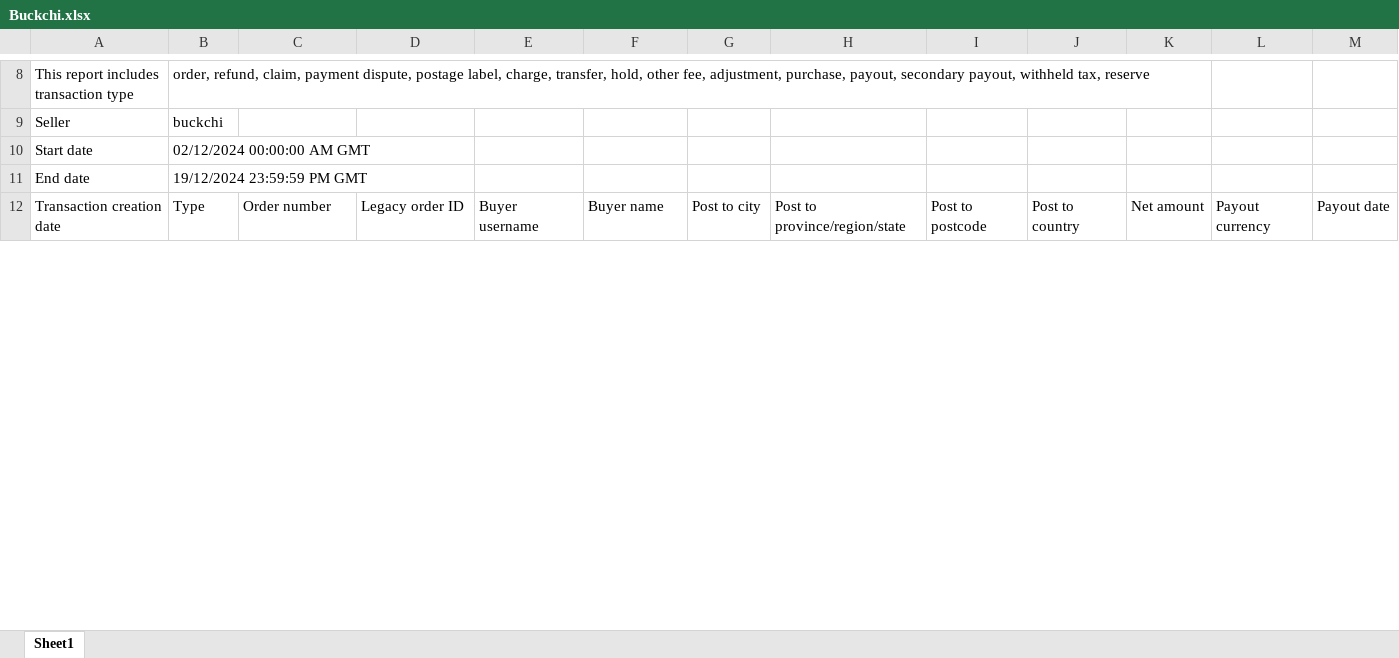
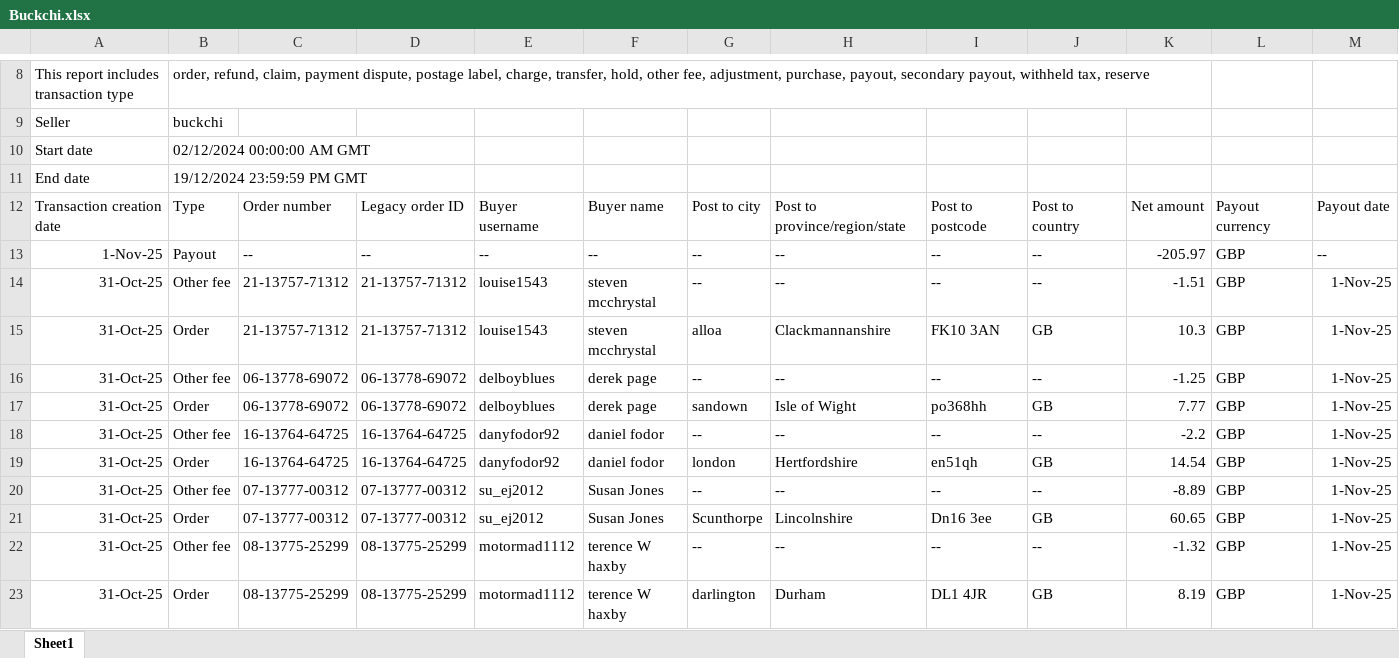
Before and after one commit to NIBH014B/BuckchiDailyReport, an Excel workbook: Raw Sales Data/Buckchi.xlsx, sheet Sheet1, drawn as a sheet; only a part is shown, gaps mark what is left out; values as stored, in another font and other column widths than the file's, no borders; rows hold the shown columns only; the diff covers the shown part only; the diff names each change by its address in the sheet, - before the commit and + after, or states it on an @@ line.

Commit message:
Add files via upload

```diff
--- a/Raw Sales Data/Buckchi.xlsx (sheet Sheet1)
+++ b/Raw Sales Data/Buckchi.xlsx (sheet Sheet1)
+row 13: 1-Nov-25 | Payout | -- | -- | -- | -- | -- | -- | -- | -- | -205.97 | GBP | --
+row 14: 31-Oct-25 | Other fee | 21-13757-71312 | 21-13757-71312 | louise1543 | steven mcchrystal | -- | -- | -- | -- | -1.51 | GBP | 1-Nov-25
+row 15: 31-Oct-25 | Order | 21-13757-71312 | 21-13757-71312 | louise1543 | steven mcchrystal | alloa | Clackmannanshire | FK10 3AN | GB | 10.3 | GBP | 1-Nov-25
+row 16: 31-Oct-25 | Other fee | 06-13778-69072 | 06-13778-69072 | delboyblues | derek page | -- | -- | -- | -- | -1.25 | GBP | 1-Nov-25
+row 17: 31-Oct-25 | Order | 06-13778-69072 | 06-13778-69072 | delboyblues | derek page | sandown | Isle of Wight | po368hh | GB | 7.77 | GBP | 1-Nov-25
+row 18: 31-Oct-25 | Other fee | 16-13764-64725 | 16-13764-64725 | danyfodor92 | daniel fodor | -- | -- | -- | -- | -2.2 | GBP | 1-Nov-25
+row 19: 31-Oct-25 | Order | 16-13764-64725 | 16-13764-64725 | danyfodor92 | daniel fodor | london | Hertfordshire | en51qh | GB | 14.54 | GBP | 1-Nov-25
+row 20: 31-Oct-25 | Other fee | 07-13777-00312 | 07-13777-00312 | su_ej2012 | Susan Jones | -- | -- | -- | -- | -8.89 | GBP | 1-Nov-25
+row 21: 31-Oct-25 | Order | 07-13777-00312 | 07-13777-00312 | su_ej2012 | Susan Jones | Scunthorpe | Lincolnshire | Dn16 3ee | GB | 60.65 | GBP | 1-Nov-25
+row 22: 31-Oct-25 | Other fee | 08-13775-25299 | 08-13775-25299 | motormad1112 | terence W haxby | -- | -- | -- | -- | -1.32 | GBP | 1-Nov-25
+row 23: 31-Oct-25 | Order | 08-13775-25299 | 08-13775-25299 | motormad1112 | terence W haxby | darlington | Durham | DL1 4JR | GB | 8.19 | GBP | 1-Nov-25
```
Also changed, not shown: 6 added rows and 12 edited cells elsewhere in this sheet.
